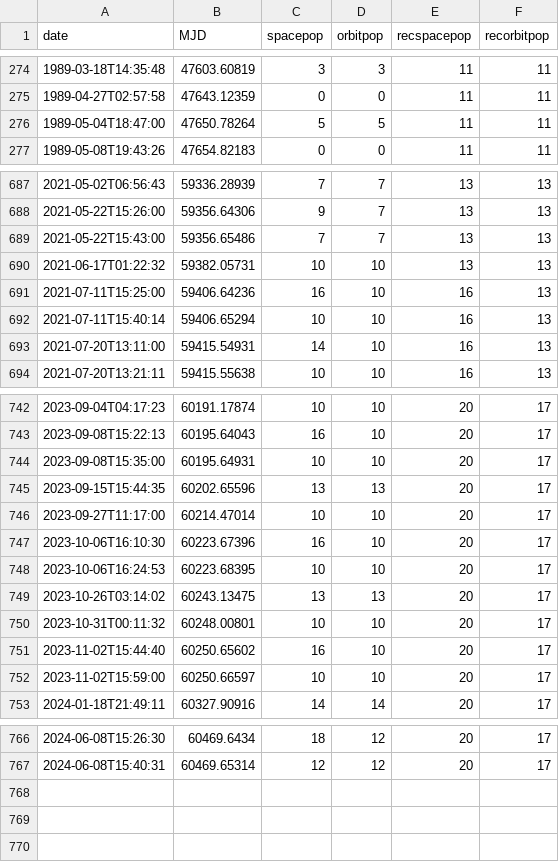
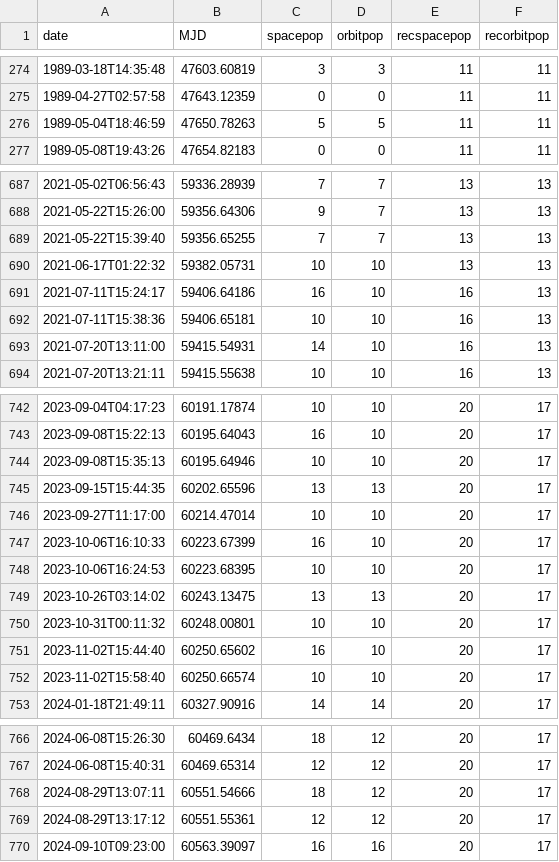
Before and after one commit to gvard/astrodata, a CSV file: data/space_population.csv, drawn as a sheet; only a part is shown, gaps mark what is left out; the diff covers the shown part only.

Commit message:
update data and plots

```diff
--- a/data/space_population.csv
+++ b/data/space_population.csv
@@ -275,3 +275,3 @@ date,MJD,spacepop,orbitpop,recspacepop,recorbitpop
 1989-04-27T02:57:58,47643.12359,0,0,11,11
-1989-05-04T18:47:00,47650.78264,5,5,11,11
+1989-05-04T18:46:59,47650.78263,5,5,11,11
 1989-05-08T19:43:26,47654.82183,0,0,11,11
@@ -688,6 +688,6 @@ date,MJD,spacepop,orbitpop,recspacepop,recorbitpop
 2021-05-22T15:26:00,59356.64306,9,7,13,13
-2021-05-22T15:43:00,59356.65486,7,7,13,13
+2021-05-22T15:39:40,59356.65255,7,7,13,13
 2021-06-17T01:22:32,59382.05731,10,10,13,13
-2021-07-11T15:25:00,59406.64236,16,10,16,13
-2021-07-11T15:40:14,59406.65294,10,10,16,13
+2021-07-11T15:24:17,59406.64186,16,10,16,13
+2021-07-11T15:38:36,59406.65181,10,10,16,13
 2021-07-20T13:11:00,59415.54931,14,10,16,13
@@ -743,6 +743,6 @@ date,MJD,spacepop,orbitpop,recspacepop,recorbitpop
 2023-09-08T15:22:13,60195.64043,16,10,20,17
-2023-09-08T15:35:00,60195.64931,10,10,20,17
+2023-09-08T15:35:13,60195.64946,10,10,20,17
 2023-09-15T15:44:35,60202.65596,13,13,20,17
 2023-09-27T11:17:00,60214.47014,10,10,20,17
-2023-10-06T16:10:30,60223.67396,16,10,20,17
+2023-10-06T16:10:33,60223.67399,16,10,20,17
 2023-10-06T16:24:53,60223.68395,10,10,20,17
@@ -751,3 +751,3 @@ date,MJD,spacepop,orbitpop,recspacepop,recorbitpop
 2023-11-02T15:44:40,60250.65602,16,10,20,17
-2023-11-02T15:59:00,60250.66597,10,10,20,17
+2023-11-02T15:58:40,60250.66574,10,10,20,17
 2024-01-18T21:49:11,60327.90916,14,14,20,17
@@ -767 +767,4 @@ date,MJD,spacepop,orbitpop,recspacepop,recorbitpop
 2024-06-08T15:40:31,60469.65314,12,12,20,17
+2024-08-29T13:07:11,60551.54666,18,12,20,17
+2024-08-29T13:17:12,60551.55361,12,12,20,17
+2024-09-10T09:23:00,60563.39097,16,16,20,17
```
Also changed, not shown: 2 edited cells elsewhere in this file, 8 other files.
